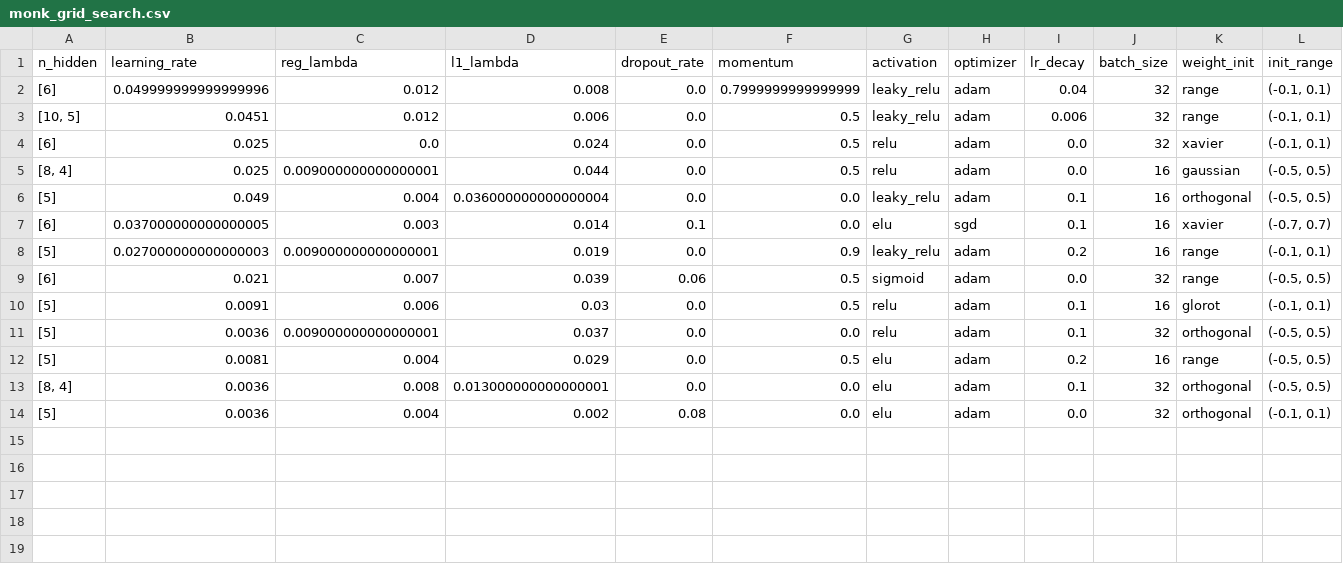
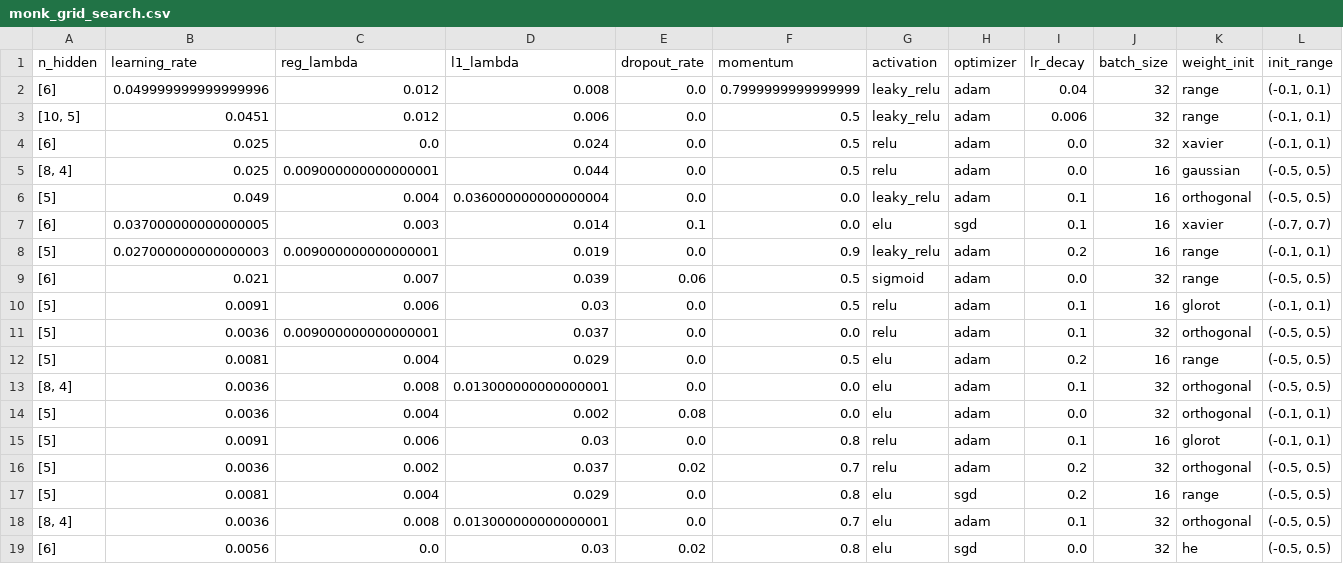
Before and after one commit to Karol-cardona/ML_Project, a CSV file: results/cup/monk_grid_search.csv, drawn as a sheet; only a part is shown; rows hold the shown columns only; the diff names each change by its address in the sheet, - before the commit and + after, or states it on an @@ line.

```diff
--- a/results/cup/monk_grid_search.csv
+++ b/results/cup/monk_grid_search.csv
+row 15: [5] | 0.0091 | 0.006 | 0.03 | 0.0 | 0.8 | relu | adam | 0.1 | 16 | glorot | (-0.1, 0.1)
+row 16: [5] | 0.0036 | 0.002 | 0.037 | 0.02 | 0.7 | relu | adam | 0.2 | 32 | orthogonal | (-0.5, 0.5)
+row 17: [5] | 0.0081 | 0.004 | 0.029 | 0.0 | 0.8 | elu | sgd | 0.2 | 16 | range | (-0.5, 0.5)
+row 18: [8, 4] | 0.0036 | 0.008 | 0.013000000000000001 | 0.0 | 0.7 | elu | adam | 0.1 | 32 | orthogonal | (-0.5, 0.5)
+row 19: [6] | 0.0056 | 0.0 | 0.03 | 0.02 | 0.8 | elu | sgd | 0.0 | 32 | he | (-0.5, 0.5)
```
Also changed, not shown: 36 other files.
